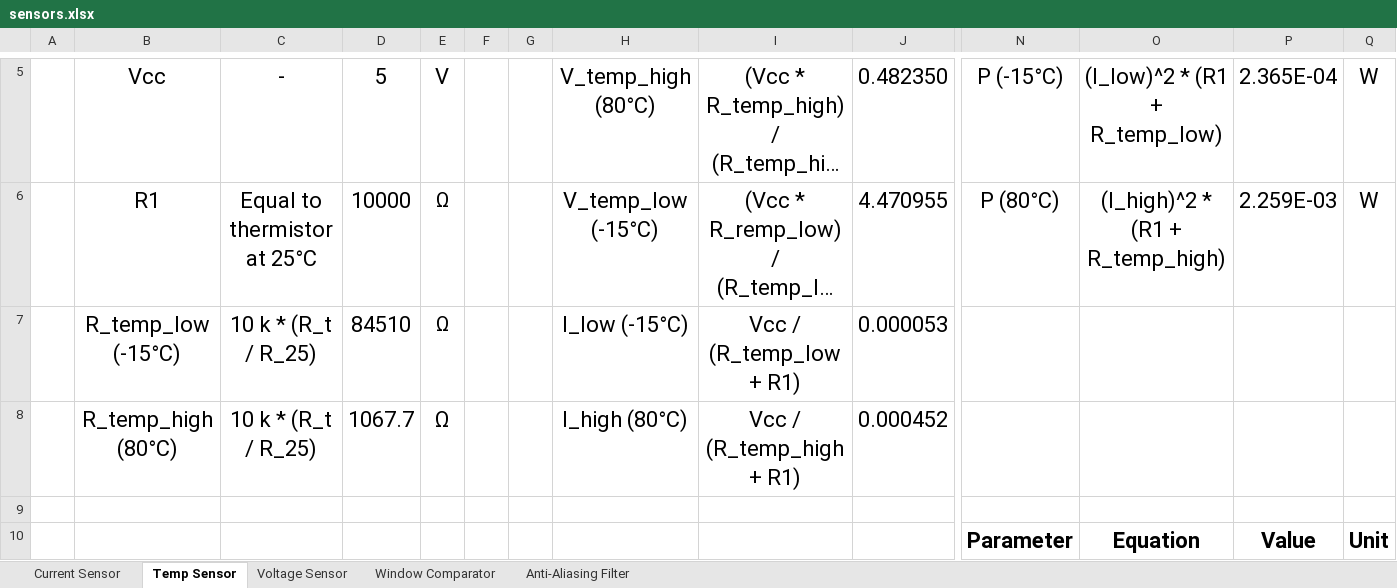
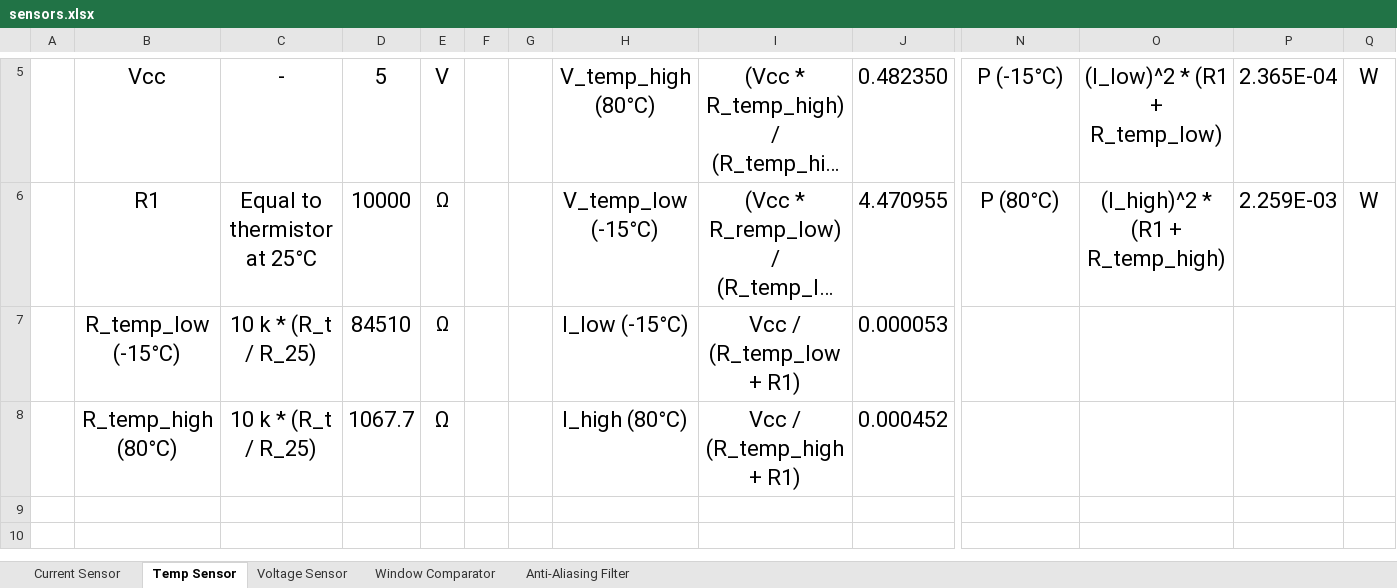
Before and after one commit to Go1denWind/311, an Excel workbook: Excel/sensors.xlsx, sheet Temp Sensor, drawn as a sheet; only a part is shown, gaps mark what is left out; long unchanged cells end in …; values as stored, in another font and other column widths than the file's, no borders; charts and pictures not drawn; rows hold the shown columns only; the diff names each change by its address in the sheet, - before the commit and + after, or states it on an @@ line.

Commit message:
Minor change to sensor excel

```diff
--- a/Excel/sensors.xlsx (sheet Temp Sensor)
+++ b/Excel/sensors.xlsx (sheet Temp Sensor)
-row 9: (empty)
-row 10:  |  |  |  |  |  |  |  |  |  | Parameter | Equation | Value | Unit
```
